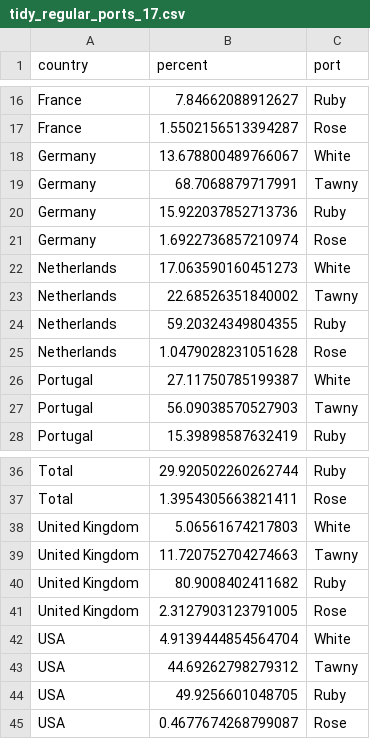
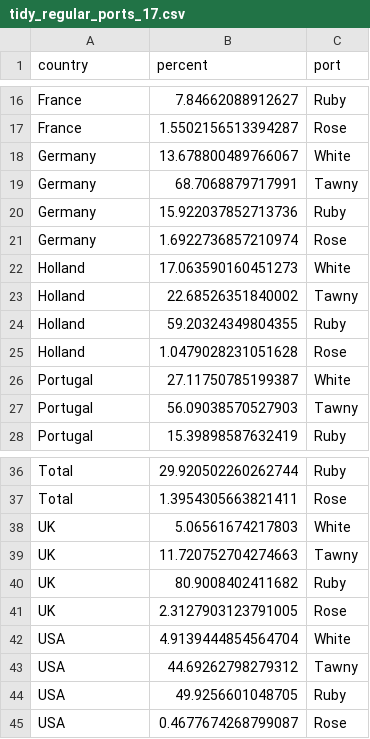
Before and after one commit to al1973/land-reformed, a CSV file: dashboard/data/tidy_regular_ports_17.csv, drawn as a sheet; only a part is shown, gaps mark what is left out.

```diff
--- a/dashboard/data/tidy_regular_ports_17.csv
+++ b/dashboard/data/tidy_regular_ports_17.csv
@@ -21,6 +21,6 @@ Germany,15.922037852713736,Ruby
 Germany,1.6922736857210974,Rose
-Netherlands,17.063590160451273,White
-Netherlands,22.68526351840002,Tawny
-Netherlands,59.20324349804355,Ruby
-Netherlands,1.0479028231051628,Rose
+Holland,17.063590160451273,White
+Holland,22.68526351840002,Tawny
+Holland,59.20324349804355,Ruby
+Holland,1.0479028231051628,Rose
 Portugal,27.11750785199387,White
@@ -37,6 +37,6 @@ Total,29.920502260262744,Ruby
 Total,1.3954305663821411,Rose
-United Kingdom,5.06561674217803,White
-United Kingdom,11.720752704274663,Tawny
-United Kingdom,80.9008402411682,Ruby
-United Kingdom,2.3127903123791005,Rose
+UK,5.06561674217803,White
+UK,11.720752704274663,Tawny
+UK,80.9008402411682,Ruby
+UK,2.3127903123791005,Rose
 USA,4.9139444854564704,White
```
Also changed, not shown: dashboard/data/tidy_special_ports_17.csv, 12 other files.
